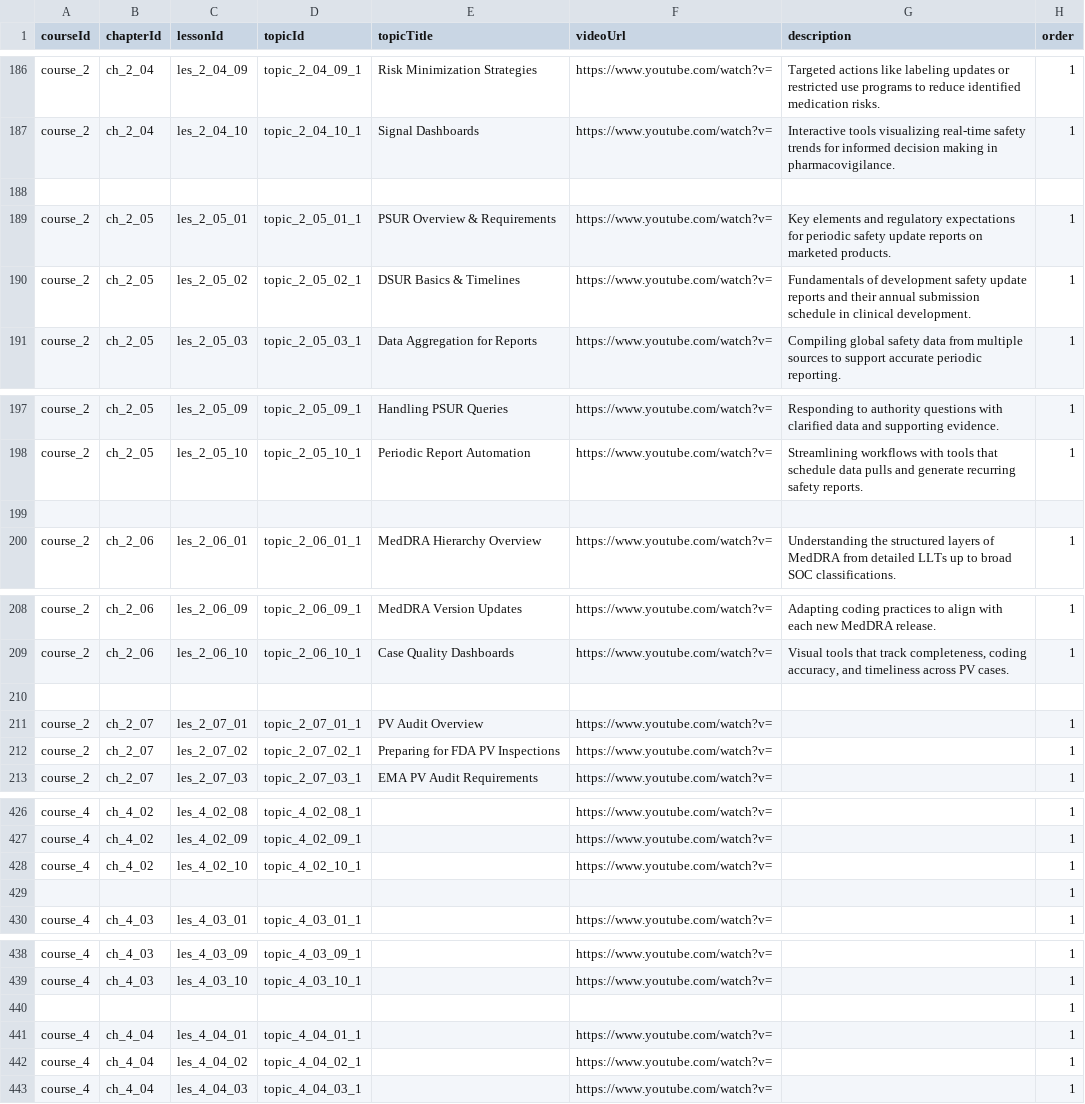
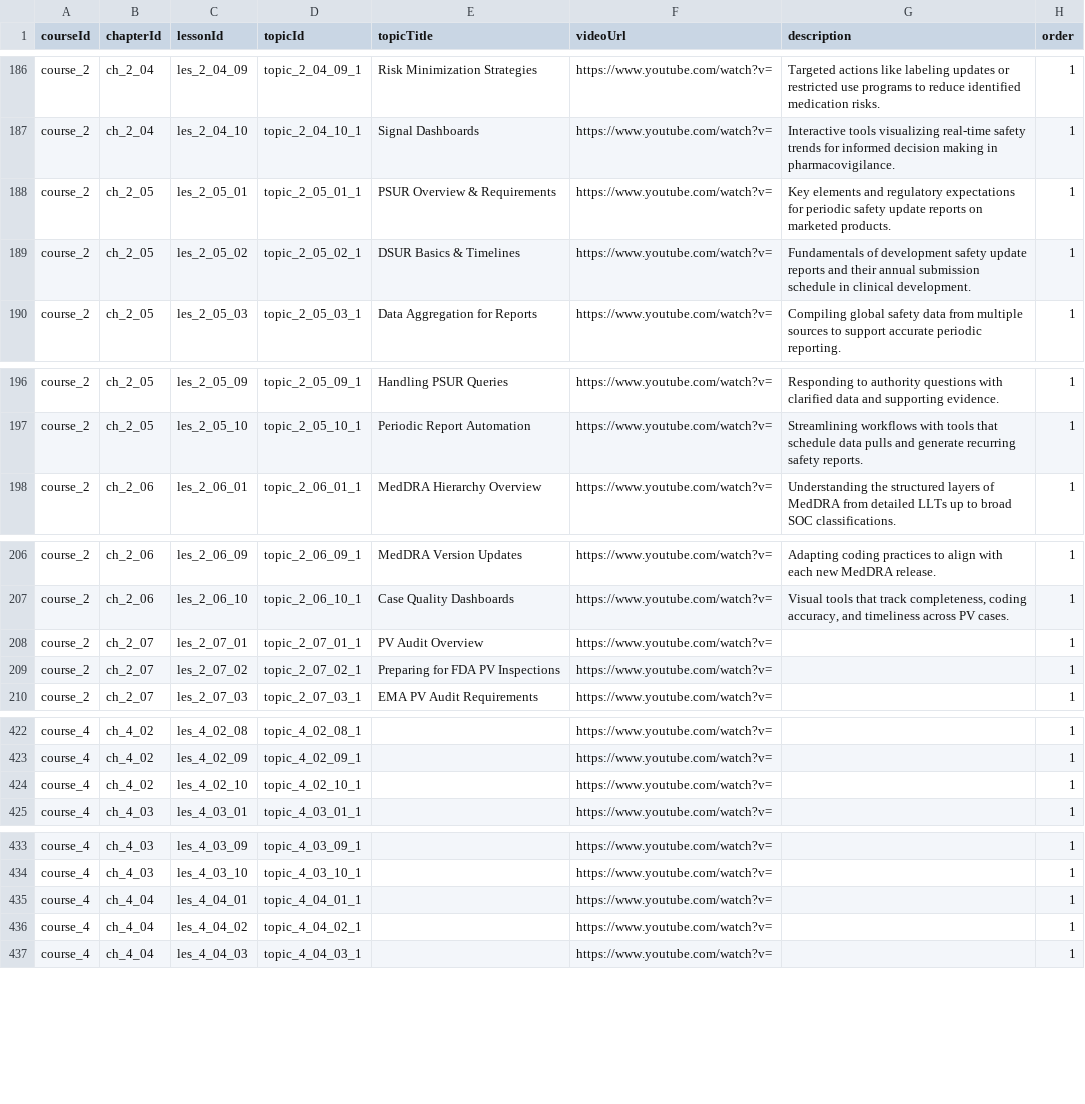
Before and after one commit to anasaran005/learnflow-zenith-56, a CSV file: coursecsv/pro-training-topics - Sheet1.csv, drawn as a sheet; only a part is shown, gaps mark what is left out; removed rows and columns are numbered as before the commit, all else as after; the diff covers the shown part only; the diff names each change by its address in the sheet, - before the commit and + after, or states it on an @@ line.

```diff
--- a/coursecsv/pro-training-topics - Sheet1.csv
+++ b/coursecsv/pro-training-topics - Sheet1.csv
-row 188: (empty)
-row 199: (empty)
-row 210: (empty)
-row 429:  |  |  |  |  |  |  | 1
-row 440:  |  |  |  |  |  |  | 1
```
Also changed, not shown: 9 added rows, 10 removed rows and 8 edited cells elsewhere in this file.
